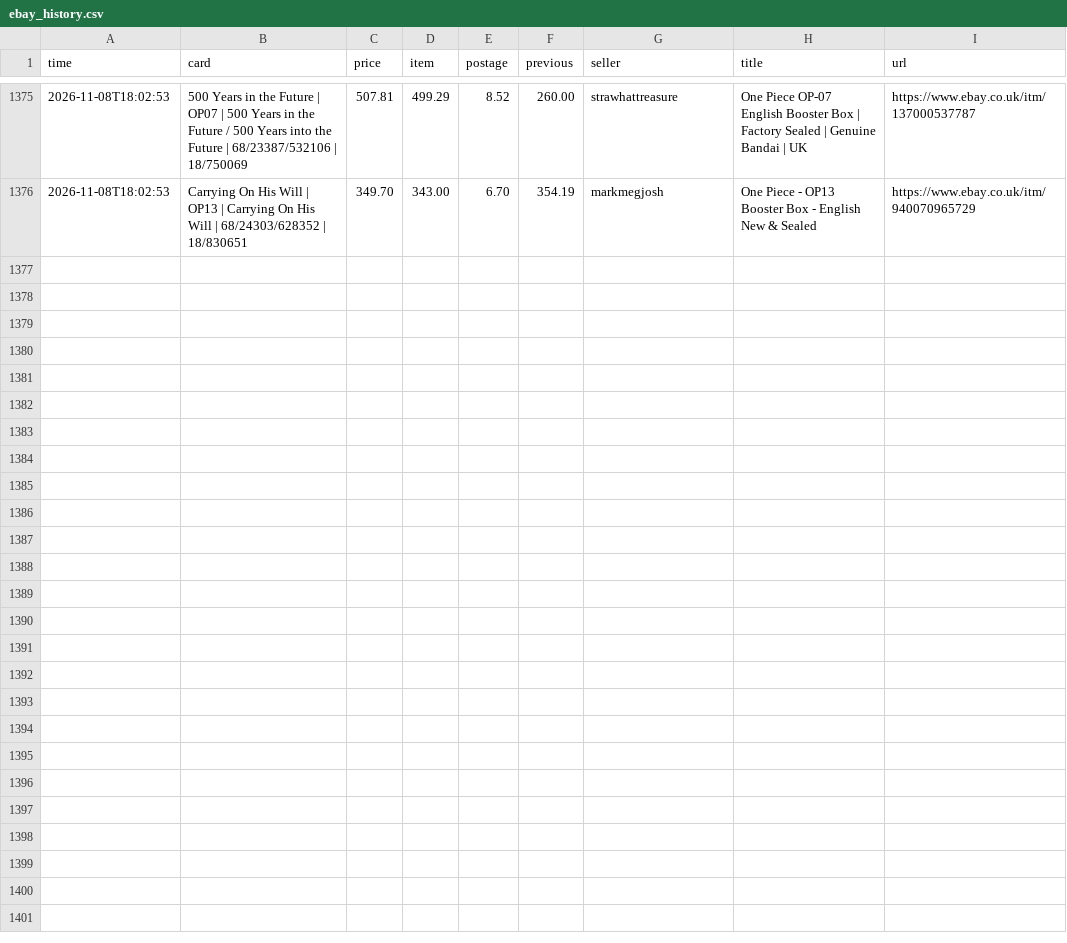
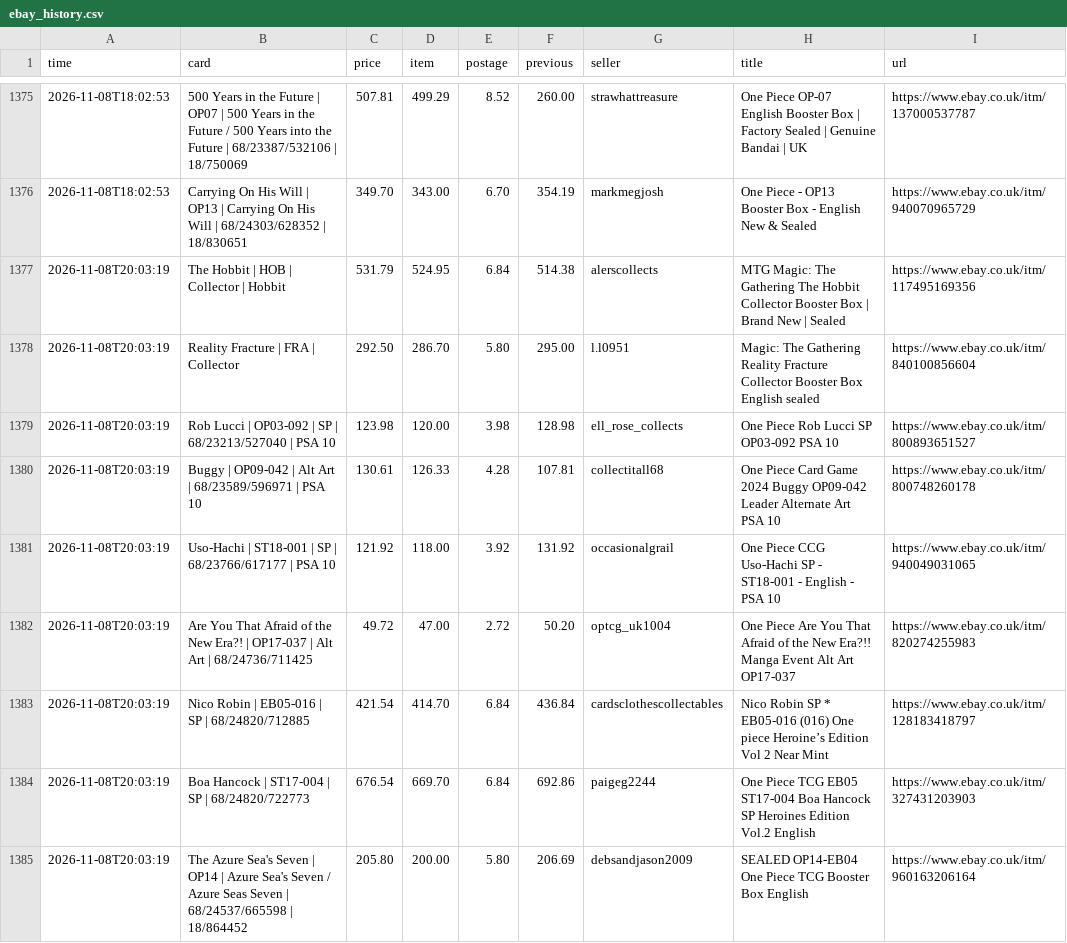
Before and after one commit to nikossapounas2012-dev/ebay-watcher, a CSV file: ebay_history.csv, drawn as a sheet; only a part is shown, gaps mark what is left out.

```diff
--- a/ebay_history.csv
+++ b/ebay_history.csv
@@ -1376 +1376,10 @@ time,card,price,item,postage,previous,seller,title,url
 2026-11-08T18:02:53,Carrying On His Will | OP13 | Carrying On His Will | 68/24303/628352 | 18/830651,349.70,343.00,6.70,354.19,markmegjosh,One Piece - OP13 Booster Box - English New & Sealed ,https://www.ebay.co.uk/itm/940070965729
+2026-11-08T20:03:19,The Hobbit | HOB | Collector | Hobbit,531.79,524.95,6.84,514.38,alerscollects,MTG Magic: The Gathering The Hobbit Collector Booster Box | Brand New | Sealed,https://www.ebay.co.uk/itm/117495169356
+2026-11-08T20:03:19,Reality Fracture | FRA | Collector,292.50,286.70,5.80,295.00,l.l0951,Magic: The Gathering Reality Fracture Collector Booster Box English sealed,https://www.ebay.co.uk/itm/840100856604
+2026-11-08T20:03:19,Rob Lucci | OP03-092 | SP | 68/23213/527040 | PSA 10,123.98,120.00,3.98,128.98,ell_rose_collects,One Piece Rob Lucci SP OP03-092 PSA 10,https://www.ebay.co.uk/itm/800893651527
+2026-11-08T20:03:19,Buggy | OP09-042 | Alt Art | 68/23589/596971 | PSA 10,130.61,126.33,4.28,107.81,collectitall68,One Piece Card Game 2024 Buggy OP09-042 Leader Alternate Art PSA 10,https://www.ebay.co.uk/itm/800748260178
+2026-11-08T20:03:19,Uso-Hachi | ST18-001 | SP | 68/23766/617177 | PSA 10,121.92,118.00,3.92,131.92,occasionalgrail,One Piece CCG Uso-Hachi SP - ST18-001 - English - PSA 10,https://www.ebay.co.uk/itm/940049031065
+2026-11-08T20:03:19,Are You That Afraid of the New Era?! | OP17-037 | Alt Art | 68/24736/711425,49.72,47.00,2.72,50.20,optcg_uk1004,One Piece Are You That Afraid of the New Era?!! Manga Event Alt Art OP17-037 ,https://www.ebay.co.uk/itm/820274255983
+2026-11-08T20:03:19,Nico Robin | EB05-016 | SP | 68/24820/712885,421.54,414.70,6.84,436.84,cardsclothescollectables,Nico Robin SP * EB05-016 (016) One piece Heroine’s Edition Vol 2 Near Mint,https://www.ebay.co.uk/itm/128183418797
+2026-11-08T20:03:19,Boa Hancock | ST17-004 | SP | 68/24820/722773,676.54,669.70,6.84,692.86,paigeg2244,One Piece TCG EB05 ST17-004 Boa Hancock SP Heroines Edition Vol.2 English,https://www.ebay.co.uk/itm/327431203903
+2026-11-08T20:03:19,The Azure Sea's Seven | OP14 | Azure Sea's Seven / Azure Seas Seven | 68/24537/665598 | 18/864452,205.80,200.00,5.80,206.69,debsandjason2009,SEALED OP14-EB04 One Piece TCG Booster Box English,https://www.ebay.co.uk/itm/960163206164
```
Also changed, not shown: 2 other files.
